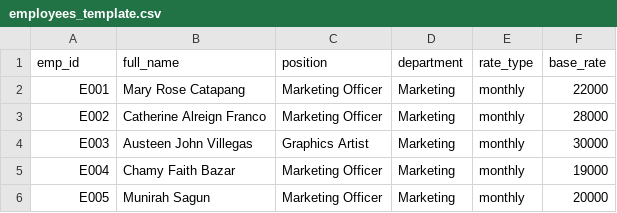
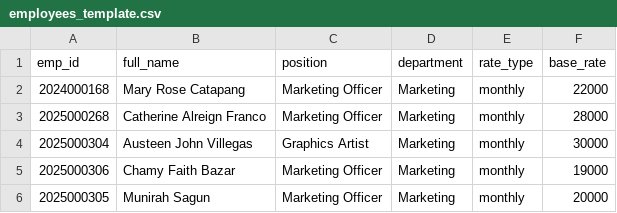
Before and after one commit to marii-ops/reksmktgpayslips, a CSV file: employees_template.csv, drawn as a sheet.

Commit message:
employees_template.csv

```diff
--- a/employees_template.csv
+++ b/employees_template.csv
@@ -1,6 +1,6 @@
 emp_id,full_name,position,department,rate_type,base_rate
-E001,Mary Rose Catapang,Marketing Officer,Marketing,monthly,22000
-E002,Catherine Alreign Franco,Marketing Officer,Marketing,monthly,28000
-E003,Austeen John Villegas,Graphics Artist,Marketing,monthly,30000
-E004,Chamy Faith Bazar,Marketing Officer,Marketing,monthly,19000
-E005,Munirah Sagun,Marketing Officer,Marketing,monthly,20000
+2024000168,Mary Rose Catapang,Marketing Officer,Marketing,monthly,22000
+2025000268,Catherine Alreign Franco,Marketing Officer,Marketing,monthly,28000
+2025000304,Austeen John Villegas,Graphics Artist,Marketing,monthly,30000
+2025000306,Chamy Faith Bazar,Marketing Officer,Marketing,monthly,19000
+2025000305,Munirah Sagun,Marketing Officer,Marketing,monthly,20000
```
